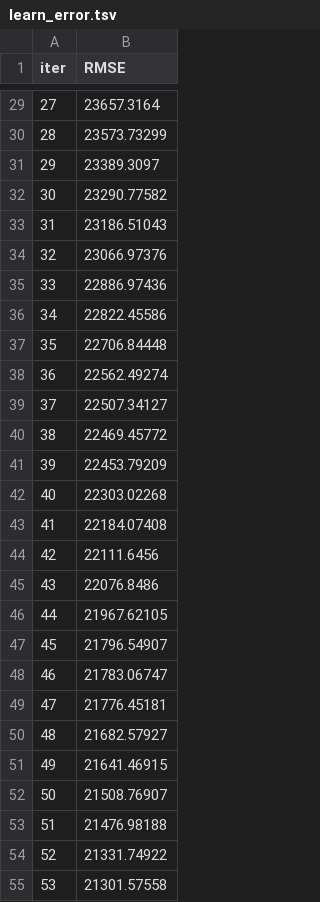
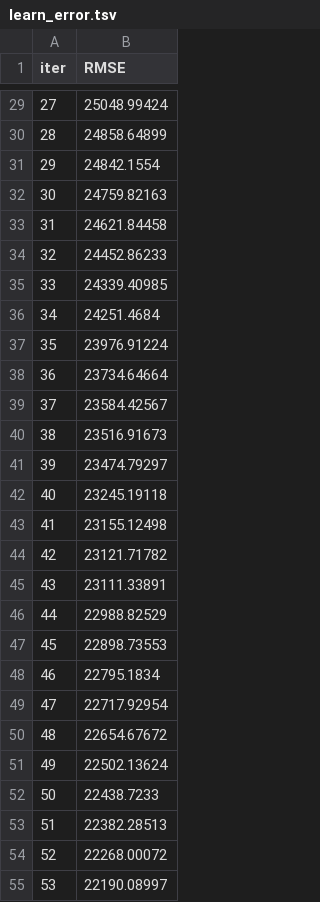
Before and after one commit to nikhil-xyz/Laptop-Price-Calculator, a TSV file: catboost_info/learn_error.tsv, drawn as a sheet; only a part is shown, gaps mark what is left out; the diff covers the shown part only.

```diff
--- a/catboost_info/learn_error.tsv
+++ b/catboost_info/learn_error.tsv
@@ -29,27 +29,27 @@ iter	RMSE
-27	23657.3164
-28	23573.73299
-29	23389.3097
-30	23290.77582
-31	23186.51043
-32	23066.97376
-33	22886.97436
-34	22822.45586
-35	22706.84448
-36	22562.49274
-37	22507.34127
-38	22469.45772
-39	22453.79209
-40	22303.02268
-41	22184.07408
-42	22111.6456
-43	22076.8486
-44	21967.62105
-45	21796.54907
-46	21783.06747
-47	21776.45181
-48	21682.57927
-49	21641.46915
-50	21508.76907
-51	21476.98188
-52	21331.74922
-53	21301.57558
+27	25048.99424
+28	24858.64899
+29	24842.1554
+30	24759.82163
+31	24621.84458
+32	24452.86233
+33	24339.40985
+34	24251.4684
+35	23976.91224
+36	23734.64664
+37	23584.42567
+38	23516.91673
+39	23474.79297
+40	23245.19118
+41	23155.12498
+42	23121.71782
+43	23111.33891
+44	22988.82529
+45	22898.73553
+46	22795.1834
+47	22717.92954
+48	22654.67672
+49	22502.13624
+50	22438.7233
+51	22382.28513
+52	22268.00072
+53	22190.08997
```
Also changed, not shown: 73 edited cells elsewhere in this file, catboost_info/time_left.tsv, 4 other files.
